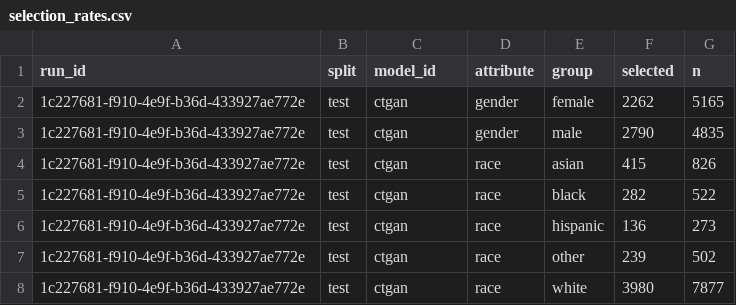
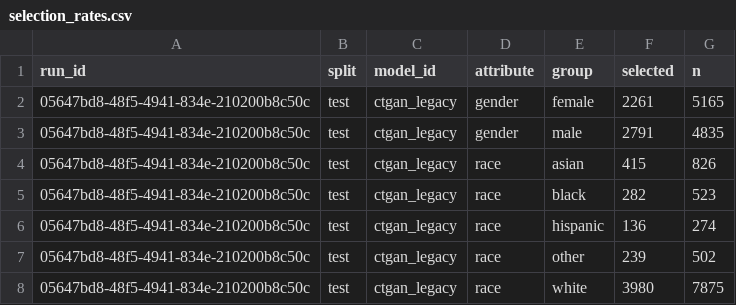
Before and after one commit to equilens-labs/fl-bsa-whitepaper, a CSV file: intake/selection_rates.csv, drawn as a sheet.

```diff
--- a/intake/selection_rates.csv
+++ b/intake/selection_rates.csv
@@ -1,8 +1,8 @@
 run_id,split,model_id,attribute,group,selected,n
-1c227681-f910-4e9f-b36d-433927ae772e,test,ctgan,gender,female,2262,5165
-1c227681-f910-4e9f-b36d-433927ae772e,test,ctgan,gender,male,2790,4835
-1c227681-f910-4e9f-b36d-433927ae772e,test,ctgan,race,asian,415,826
-1c227681-f910-4e9f-b36d-433927ae772e,test,ctgan,race,black,282,522
-1c227681-f910-4e9f-b36d-433927ae772e,test,ctgan,race,hispanic,136,273
-1c227681-f910-4e9f-b36d-433927ae772e,test,ctgan,race,other,239,502
-1c227681-f910-4e9f-b36d-433927ae772e,test,ctgan,race,white,3980,7877
+05647bd8-48f5-4941-834e-210200b8c50c,test,ctgan_legacy,gender,female,2261,5165
+05647bd8-48f5-4941-834e-210200b8c50c,test,ctgan_legacy,gender,male,2791,4835
+05647bd8-48f5-4941-834e-210200b8c50c,test,ctgan_legacy,race,asian,415,826
+05647bd8-48f5-4941-834e-210200b8c50c,test,ctgan_legacy,race,black,282,523
+05647bd8-48f5-4941-834e-210200b8c50c,test,ctgan_legacy,race,hispanic,136,274
+05647bd8-48f5-4941-834e-210200b8c50c,test,ctgan_legacy,race,other,239,502
+05647bd8-48f5-4941-834e-210200b8c50c,test,ctgan_legacy,race,white,3980,7875
```
Also changed, not shown: intake/group_confusion.csv, intake/metrics_long.csv, 31 other files.
